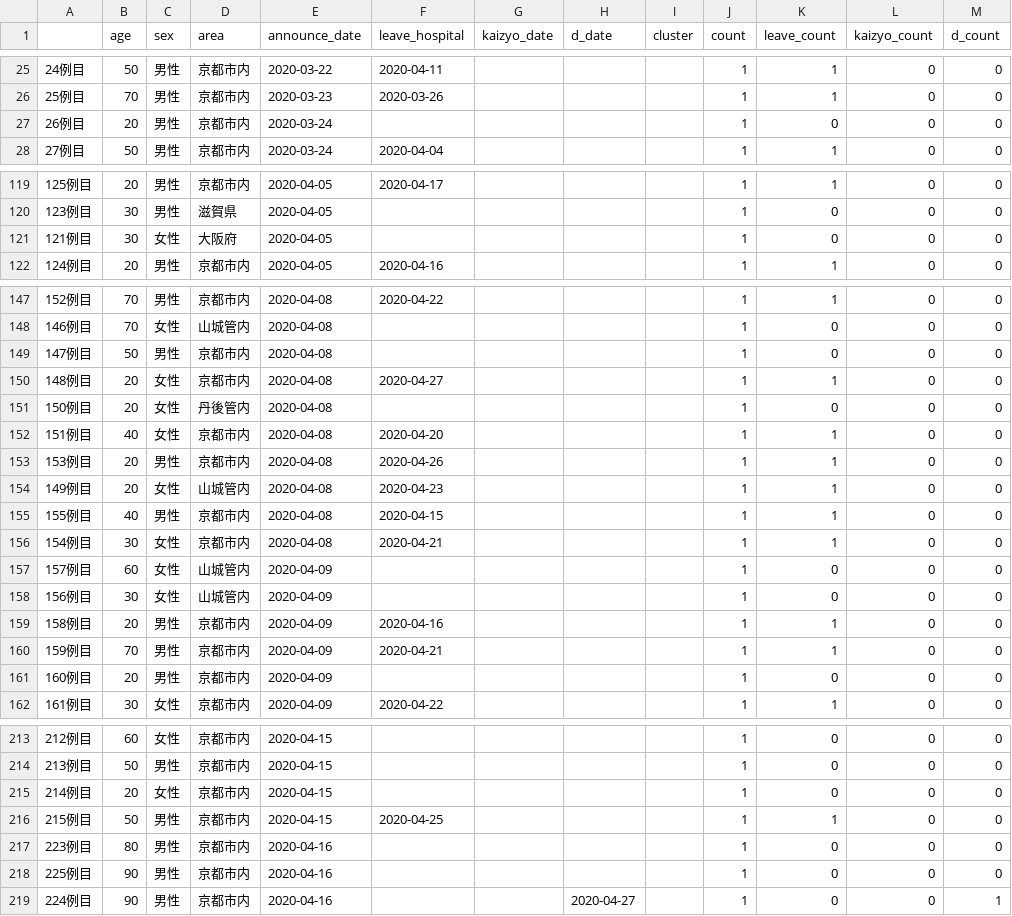
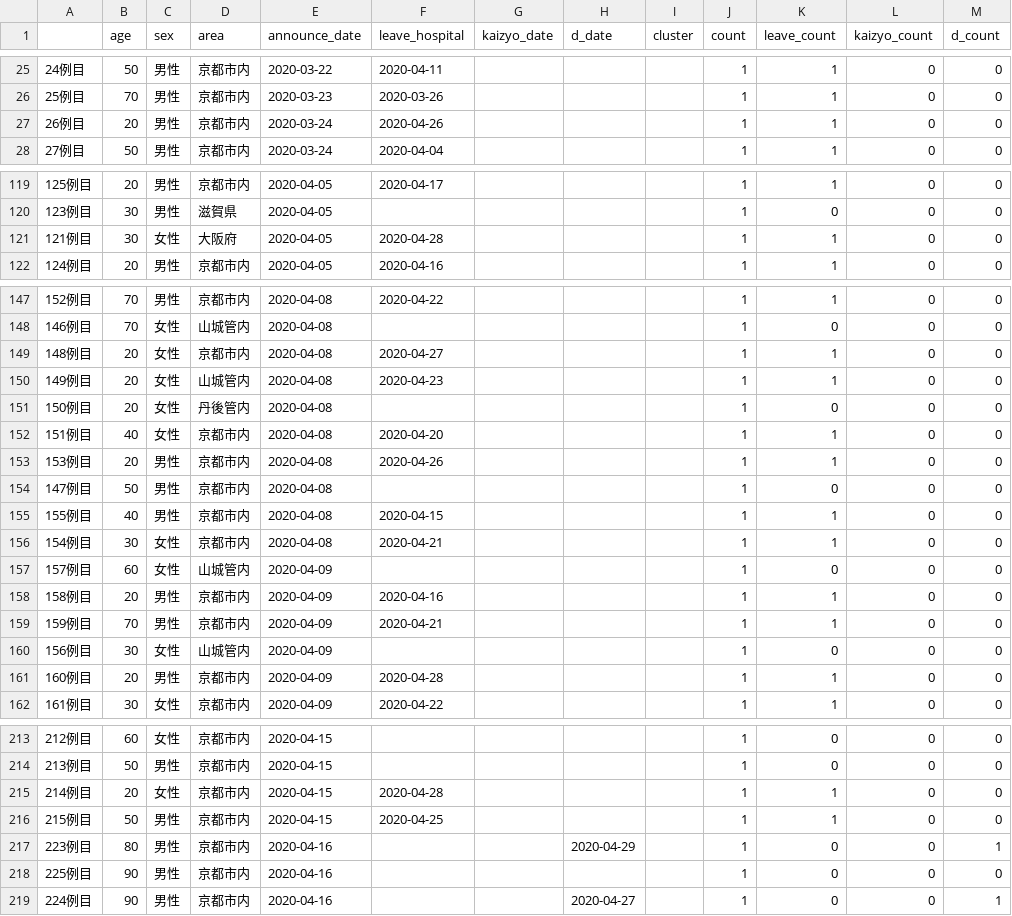
Before and after one commit to mazarimono/chomoku, a CSV file: src/kyoto-covid.csv, drawn as a sheet; only a part is shown, gaps mark what is left out; the diff covers the shown part only.

```diff
--- a/src/kyoto-covid.csv
+++ b/src/kyoto-covid.csv
@@ -26,3 +26,3 @@
 25例目,70,男性,京都市内,2020-03-23,2020-03-26,,,,1,1,0,0
-26例目,20,男性,京都市内,2020-03-24,,,,,1,0,0,0
+26例目,20,男性,京都市内,2020-03-24,2020-04-26,,,,1,1,0,0
 27例目,50,男性,京都市内,2020-03-24,2020-04-04,,,,1,1,0,0
@@ -120,3 +120,3 @@
 123例目,30,男性,滋賀県,2020-04-05,,,,,1,0,0,0
-121例目,30,女性,大阪府,2020-04-05,,,,,1,0,0,0
+121例目,30,女性,大阪府,2020-04-05,2020-04-28,,,,1,1,0,0
 124例目,20,男性,京都市内,2020-04-05,2020-04-16,,,,1,1,0,0
@@ -148,4 +148,4 @@
 146例目,70,女性,山城管内,2020-04-08,,,,,1,0,0,0
-147例目,50,男性,京都市内,2020-04-08,,,,,1,0,0,0
 148例目,20,女性,京都市内,2020-04-08,2020-04-27,,,,1,1,0,0
+149例目,20,女性,山城管内,2020-04-08,2020-04-23,,,,1,1,0,0
 150例目,20,女性,丹後管内,2020-04-08,,,,,1,0,0,0
@@ -153,3 +153,3 @@
 153例目,20,男性,京都市内,2020-04-08,2020-04-26,,,,1,1,0,0
-149例目,20,女性,山城管内,2020-04-08,2020-04-23,,,,1,1,0,0
+147例目,50,男性,京都市内,2020-04-08,,,,,1,0,0,0
 155例目,40,男性,京都市内,2020-04-08,2020-04-15,,,,1,1,0,0
@@ -157,6 +157,6 @@
 157例目,60,女性,山城管内,2020-04-09,,,,,1,0,0,0
-156例目,30,女性,山城管内,2020-04-09,,,,,1,0,0,0
 158例目,20,男性,京都市内,2020-04-09,2020-04-16,,,,1,1,0,0
 159例目,70,男性,京都市内,2020-04-09,2020-04-21,,,,1,1,0,0
-160例目,20,男性,京都市内,2020-04-09,,,,,1,0,0,0
+156例目,30,女性,山城管内,2020-04-09,,,,,1,0,0,0
+160例目,20,男性,京都市内,2020-04-09,2020-04-28,,,,1,1,0,0
 161例目,30,女性,京都市内,2020-04-09,2020-04-22,,,,1,1,0,0
@@ -214,5 +214,5 @@
 213例目,50,男性,京都市内,2020-04-15,,,,,1,0,0,0
-214例目,20,女性,京都市内,2020-04-15,,,,,1,0,0,0
+214例目,20,女性,京都市内,2020-04-15,2020-04-28,,,,1,1,0,0
 215例目,50,男性,京都市内,2020-04-15,2020-04-25,,,,1,1,0,0
-223例目,80,男性,京都市内,2020-04-16,,,,,1,0,0,0
+223例目,80,男性,京都市内,2020-04-16,,,2020-04-29,,1,0,0,1
 225例目,90,男性,京都市内,2020-04-16,,,,,1,0,0,0
```
Also changed, not shown: 4 added rows, 25 moved rows and 19 edited cells elsewhere in this file, 4 other files.
